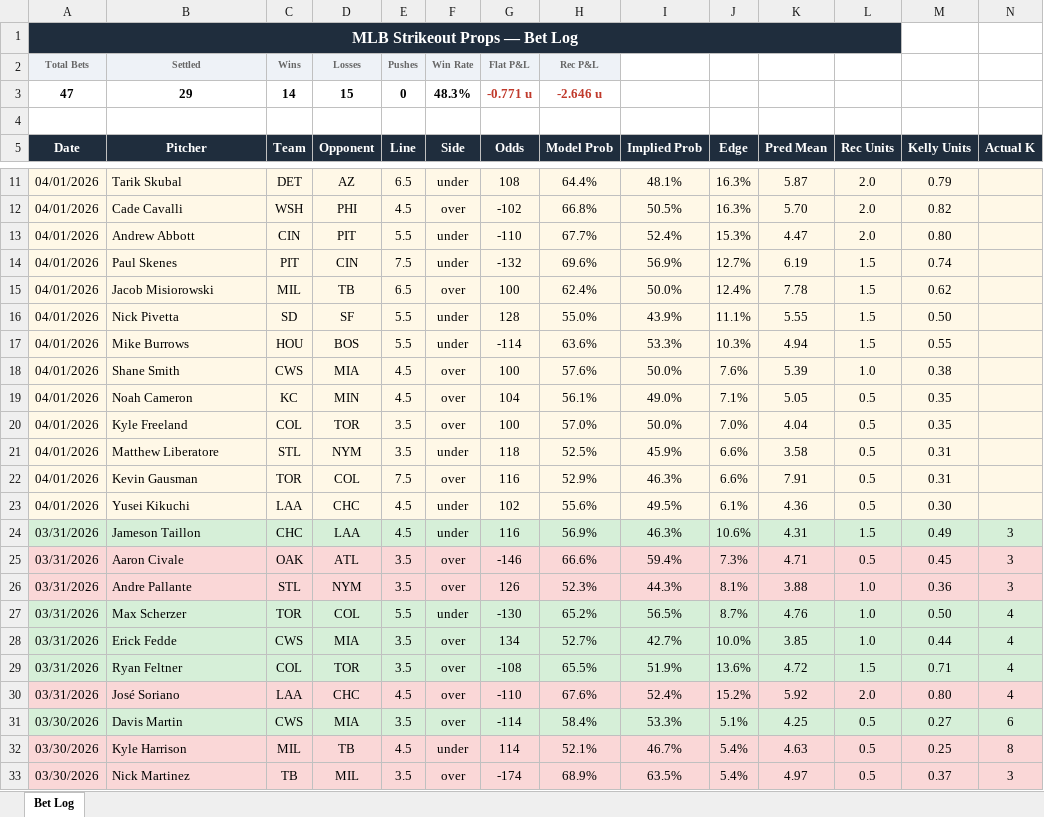
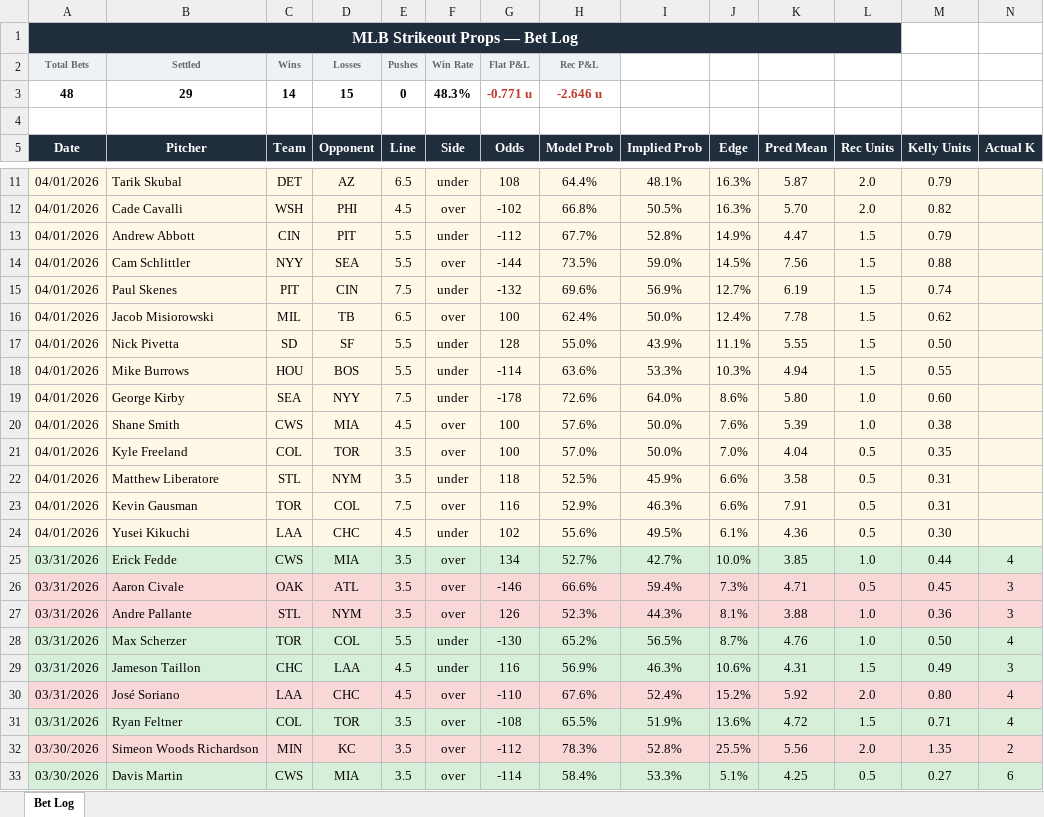
Before and after one commit to andrewrust04-blip/mlb-betting-model, an Excel workbook: bet_log.xlsx, sheet Bet Log, drawn as a sheet; only a part is shown, gaps mark what is left out; the shorter side is filled out with more unchanged rows; values as stored, in another font and other column widths than the file's, no borders; removed rows and columns are numbered as before the commit, all else as after; rows hold the shown columns only; the diff covers the shown part only; the diff names each change by its address in the sheet, - before the commit and + after, or states it on an @@ line.

```diff
--- a/bet_log.xlsx (sheet Bet Log)
+++ b/bet_log.xlsx (sheet Bet Log)
-A3 (Date): 47
+A3 (Date): 48
-G13 (Odds): -110
+G13 (Odds): -112
-I13 (Implied Prob): 52.4%
+I13 (Implied Prob): 52.8%
-J13 (Edge): 15.3%
+J13 (Edge): 14.9%
-L13 (Rec Units): 2.0
+L13 (Rec Units): 1.5
-M13 (Kelly Units): 0.80
+M13 (Kelly Units): 0.79
+row 14: 04/01/2026 | Cam Schlittler | NYY | SEA | 5.5 | over | -144 | 73.5% | 59.0% | 14.5% | 7.56 | 1.5 | 0.88
+row 19: 04/01/2026 | George Kirby | SEA | NYY | 7.5 | under | -178 | 72.6% | 64.0% | 8.6% | 5.80 | 1.0 | 0.60
-row 19: 04/01/2026 | Noah Cameron | KC | MIN | 4.5 | over | 104 | 56.1% | 49.0% | 7.1% | 5.05 | 0.5 | 0.35
@@ row 28 moved to row 25: 03/31/2026 @@
@@ row 24 moved to row 29: 03/31/2026 @@
@@ row 37 moved to row 32: 03/30/2026 @@
```
Also changed, not shown: 2 moved rows elsewhere in this sheet, filtered_bets.xlsx, 4 other files.
